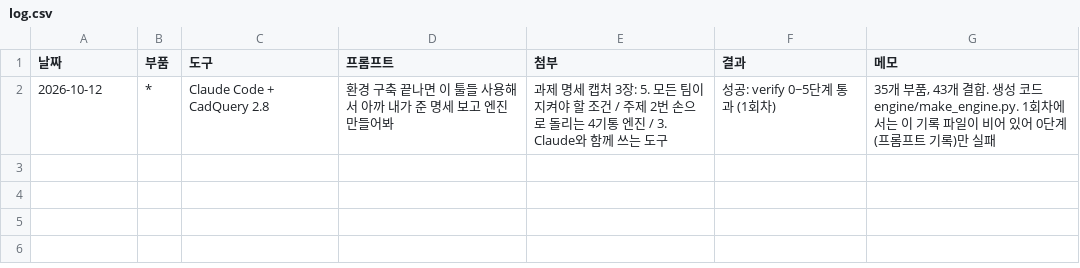
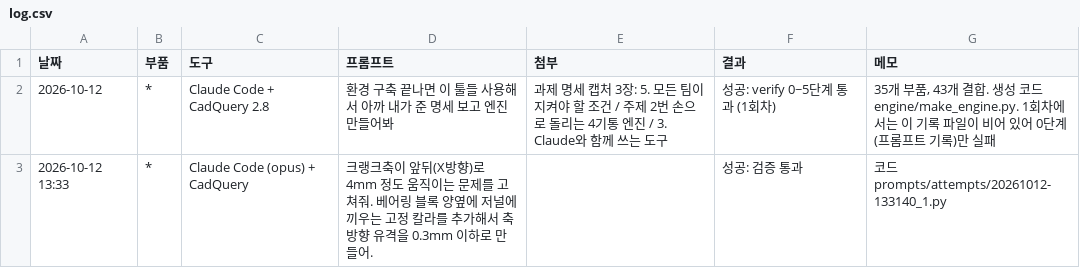
Before and after one commit to ppaksu/engine4-verify, a CSV file: prompts/log.csv, drawn as a sheet.

```diff
--- a/prompts/log.csv
+++ b/prompts/log.csv
@@ -2 +2,2 @@
 2026-10-12,*,Claude Code + CadQuery 2.8,"환경 구축 끝나면 이 툴들 사용해서 아까 내가 준 명세 보고 엔진 만들어봐","과제 명세 캡처 3장: 5. 모든 팀이 지켜야 할 조건 / 주제 2번 손으로 돌리는 4기통 엔진 / 3. Claude와 함께 쓰는 도구","성공: verify 0~5단계 통과 (1회차)","35개 부품, 43개 결합. 생성 코드 engine/make_engine.py. 1회차에서는 이 기록 파일이 비어 있어 0단계(프롬프트 기록)만 실패"
+2026-10-12 13:33,*,Claude Code (opus) + CadQuery,크랭크축이 앞뒤(X방향)로 4mm 정도 움직이는 문제를 고쳐줘. 베어링 블록 양옆에 저널에 끼우는 고정 칼라를 추가해서 축 방향 유격을 0.3mm 이하로 만들어.,,성공: 검증 통과,코드 prompts/attempts/20261012-133140_1.py
```
Also changed, not shown: 49 other files.
